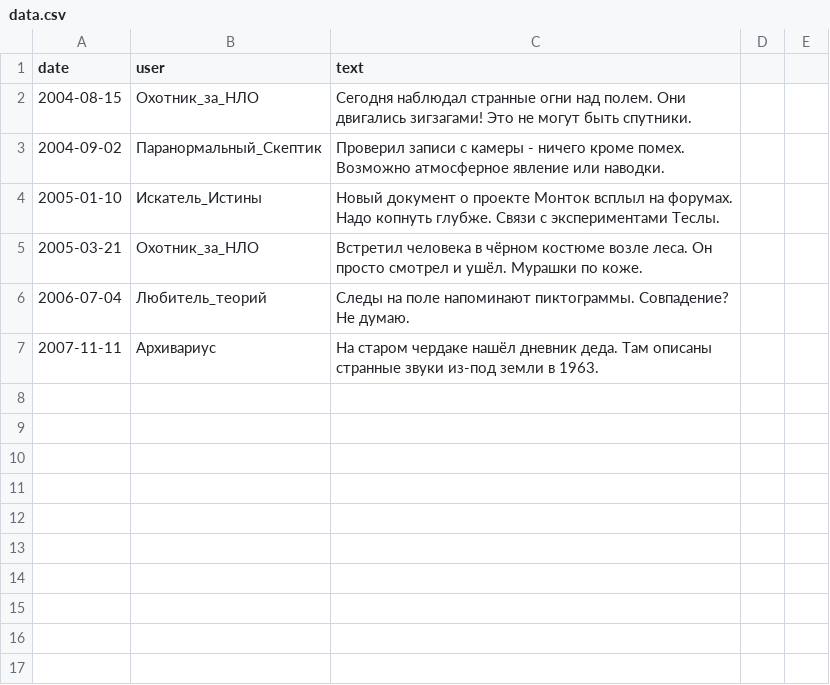
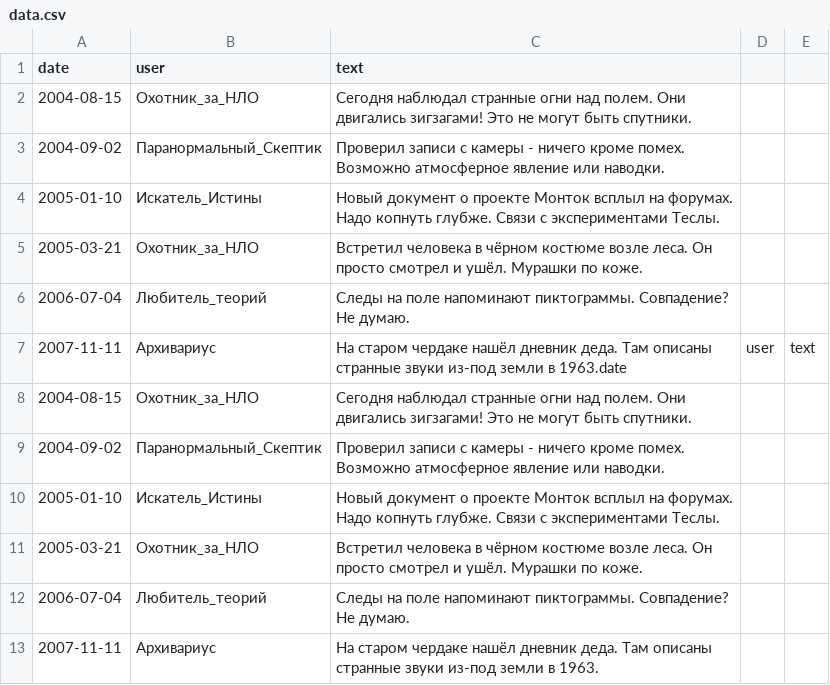
Before and after one commit to YOILLO/orpheus, a CSV file: data.csv, drawn as a sheet; the diff names each change by its address in the sheet, - before the commit and + after, or states it on an @@ line.

Commit message:
Update data.csv

```diff
--- a/data.csv
+++ b/data.csv
+row 7: 2007-11-11 | Архивариус | На старом чердаке нашёл дневник деда. Там описаны странные звуки из-под земли в 1963.date | user | text
+row 8: 2004-08-15 | Охотник_за_НЛО | Сегодня наблюдал странные огни над полем. Они двигались зигзагами! Это не могут быть спутники.
+row 9: 2004-09-02 | Паранормальный_Скептик | Проверил записи с камеры - ничего кроме помех. Возможно атмосферное явление или наводки.
+row 10: 2005-01-10 | Искатель_Истины | Новый документ о проекте Монток всплыл на форумах. Надо копнуть глубже. Связи с экспериментами Теслы.
+row 11: 2005-03-21 | Охотник_за_НЛО | Встретил человека в чёрном костюме возле леса. Он просто смотрел и ушёл. Мурашки по коже.
+row 12: 2006-07-04 | Любитель_теорий | Следы на поле напоминают пиктограммы. Совпадение? Не думаю.
```
